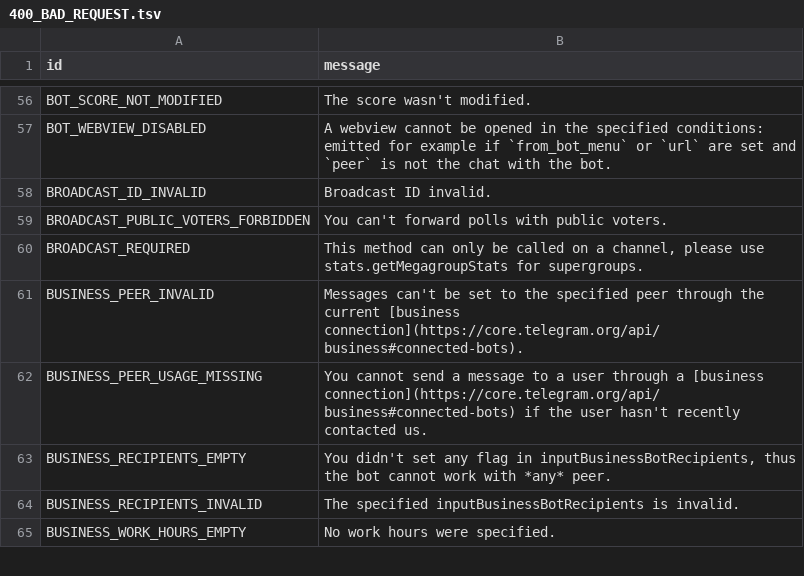
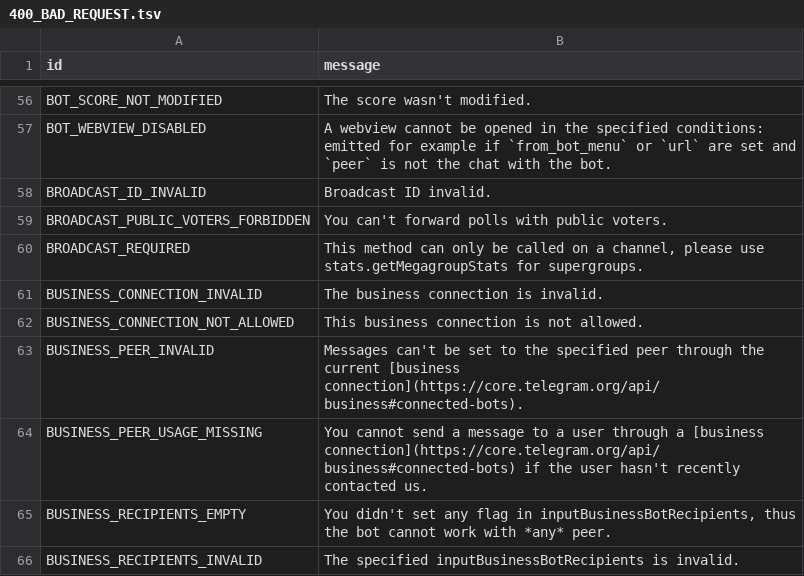
Before and after one commit to TelegramPlayground/PyroTGFork, a TSV file: compiler/errors/source/400_BAD_REQUEST.tsv, drawn as a sheet; only a part is shown, gaps mark what is left out; the shorter side is filled out with more unchanged rows.

Commit message:
Add some errors to known errors
https://github.com/KurimuzonAkuma/pyrogram/commit/6ba824a

```diff
--- a/compiler/errors/source/400_BAD_REQUEST.tsv
+++ b/compiler/errors/source/400_BAD_REQUEST.tsv
@@ -60,2 +60,4 @@ BROADCAST_PUBLIC_VOTERS_FORBIDDEN	You can't forward polls with public voters.
 BROADCAST_REQUIRED	This method can only be called on a channel, please use stats.getMegagroupStats for supergroups.
+BUSINESS_CONNECTION_INVALID	The business connection is invalid.
+BUSINESS_CONNECTION_NOT_ALLOWED	This business connection is not allowed.
 BUSINESS_PEER_INVALID	Messages can't be set to the specified peer through the current [business connection](https://core.telegram.org/api/business#connected-bots).
```
Also changed, not shown: compiler/errors/source/403_FORBIDDEN.tsv.
